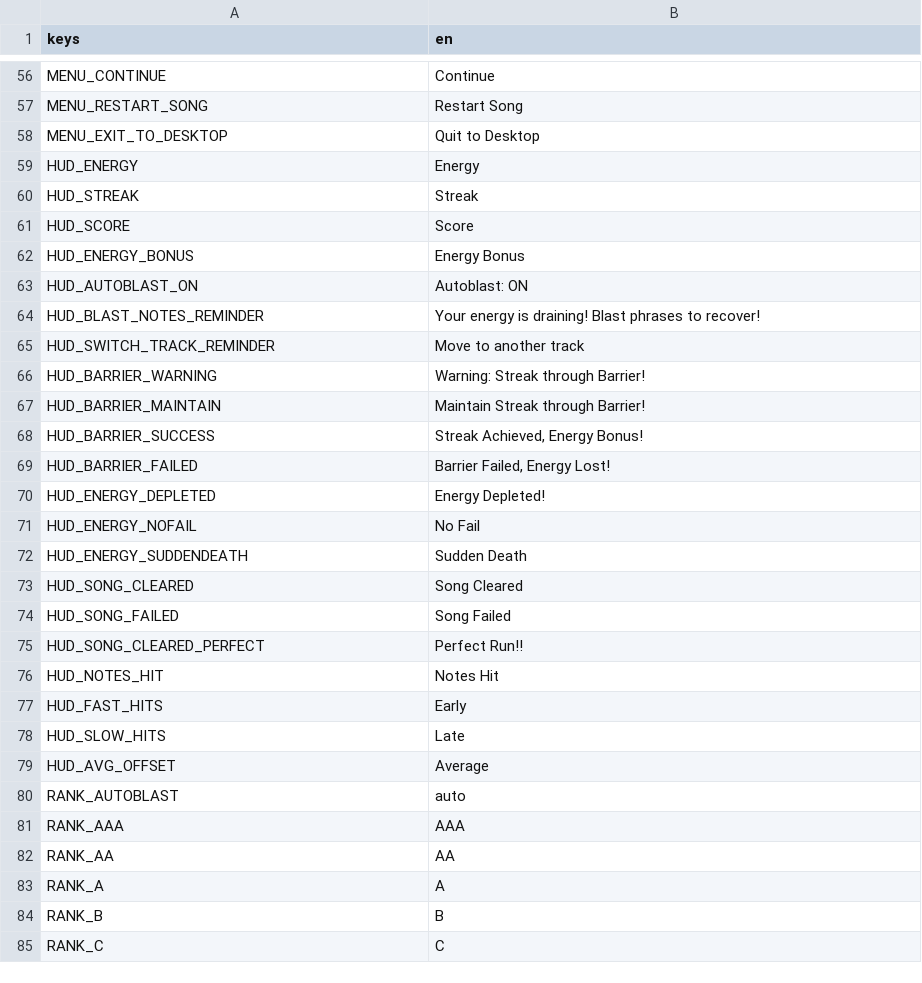
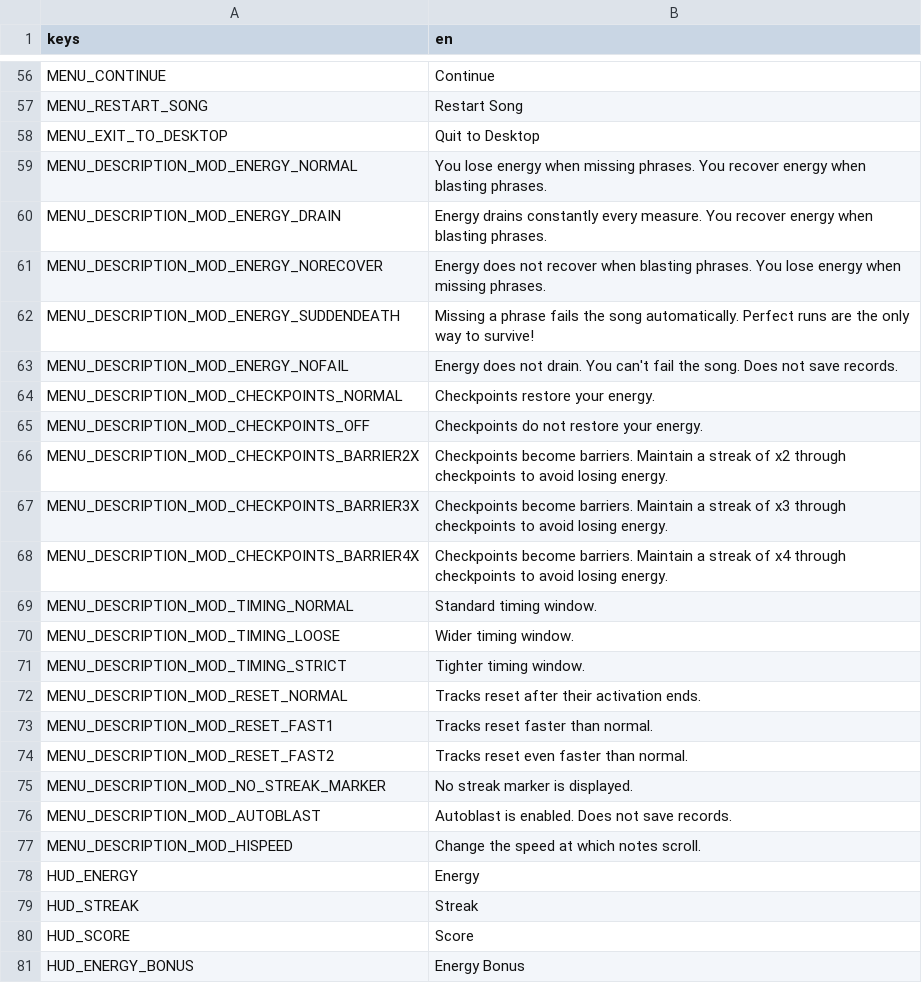
Before and after one commit to lunarlabs/synesthesia, a CSV file: gen/interface.csv, drawn as a sheet; only a part is shown, gaps mark what is left out; the shorter side is filled out with more unchanged rows.

Commit message:
song data update

```diff
--- a/gen/interface.csv
+++ b/gen/interface.csv
@@ -58,2 +58,21 @@ MENU_RESTART_SONG,"Restart Song"
 MENU_EXIT_TO_DESKTOP,"Quit to Desktop"
+MENU_DESCRIPTION_MOD_ENERGY_NORMAL,"You lose energy when missing phrases. You recover energy when blasting phrases."
+MENU_DESCRIPTION_MOD_ENERGY_DRAIN,"Energy drains constantly every measure. You recover energy when blasting phrases."
+MENU_DESCRIPTION_MOD_ENERGY_NORECOVER,"Energy does not recover when blasting phrases. You lose energy when missing phrases."
+MENU_DESCRIPTION_MOD_ENERGY_SUDDENDEATH,"Missing a phrase fails the song automatically. Perfect runs are the only way to survive!"
+MENU_DESCRIPTION_MOD_ENERGY_NOFAIL,"Energy does not drain. You can't fail the song. Does not save records."
+MENU_DESCRIPTION_MOD_CHECKPOINTS_NORMAL,"Checkpoints restore your energy."
+MENU_DESCRIPTION_MOD_CHECKPOINTS_OFF,"Checkpoints do not restore your energy."
+MENU_DESCRIPTION_MOD_CHECKPOINTS_BARRIER2X,"Checkpoints become barriers. Maintain a streak of x2 through checkpoints to avoid losing energy."
+MENU_DESCRIPTION_MOD_CHECKPOINTS_BARRIER3X,"Checkpoints become barriers. Maintain a streak of x3 through checkpoints to avoid losing energy."
+MENU_DESCRIPTION_MOD_CHECKPOINTS_BARRIER4X,"Checkpoints become barriers. Maintain a streak of x4 through checkpoints to avoid losing energy."
+MENU_DESCRIPTION_MOD_TIMING_NORMAL,"Standard timing window."
+MENU_DESCRIPTION_MOD_TIMING_LOOSE,"Wider timing window."
+MENU_DESCRIPTION_MOD_TIMING_STRICT,"Tighter timing window."
+MENU_DESCRIPTION_MOD_RESET_NORMAL,"Tracks reset after their activation ends."
+MENU_DESCRIPTION_MOD_RESET_FAST1,"Tracks reset faster than normal."
+MENU_DESCRIPTION_MOD_RESET_FAST2,"Tracks reset even faster than normal."
+MENU_DESCRIPTION_MOD_NO_STREAK_MARKER,"No streak marker is displayed."
+MENU_DESCRIPTION_MOD_AUTOBLAST,"Autoblast is enabled. Does not save records."
+MENU_DESCRIPTION_MOD_HISPEED,"Change the speed at which notes scroll."
 HUD_ENERGY,"Energy"
```
Also changed, not shown: 4 other files.
